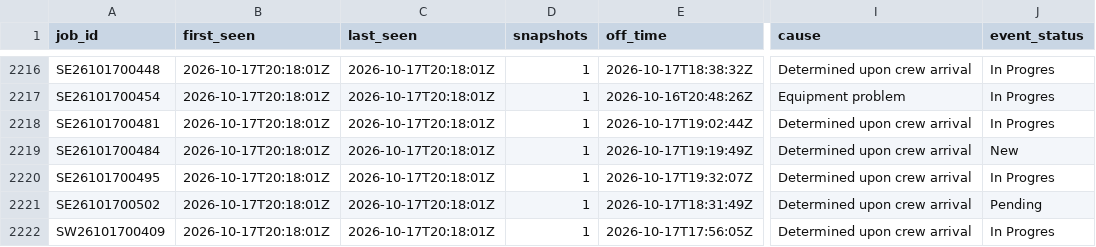
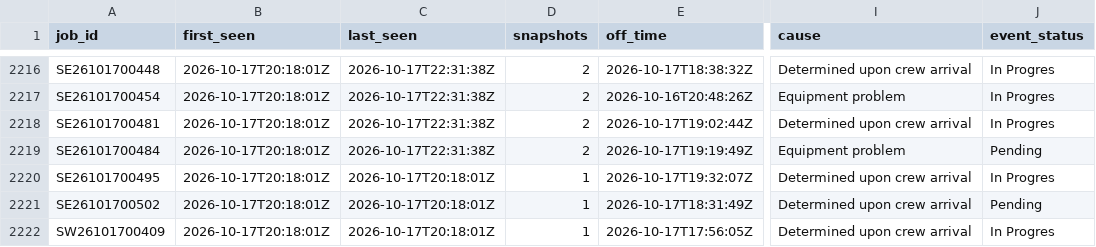
Before and after one commit to wadamcI/dte-outages, a CSV file: dte/history/2026-10.csv, drawn as a sheet; only a part is shown, gaps mark what is left out; the diff covers the shown part only; the diff names each change by its address in the sheet, - before the commit and + after, or states it on an @@ line.

```diff
--- a/dte/history/2026-10.csv
+++ b/dte/history/2026-10.csv
-C2216:C2219 (last_seen): 2026-10-17T20:18:01Z
+C2216:C2219 (last_seen): 2026-10-17T22:31:38Z
-D2216:D2219 (snapshots): 1
+D2216:D2219 (snapshots): 2
-I2219 (cause): Determined upon crew arrival
+I2219 (cause): Equipment problem
-J2219 (event_status): New
+J2219 (event_status): Pending
```
Also changed, not shown: 6 added rows and 90 edited cells elsewhere in this file, 1 other file.
